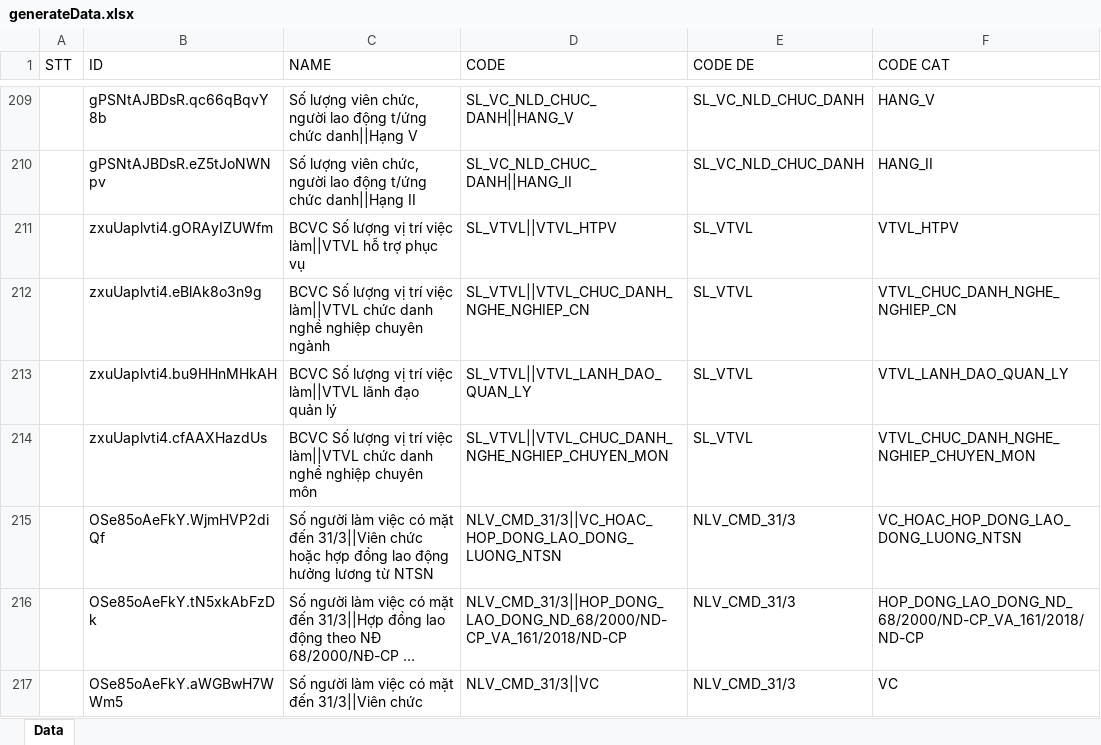
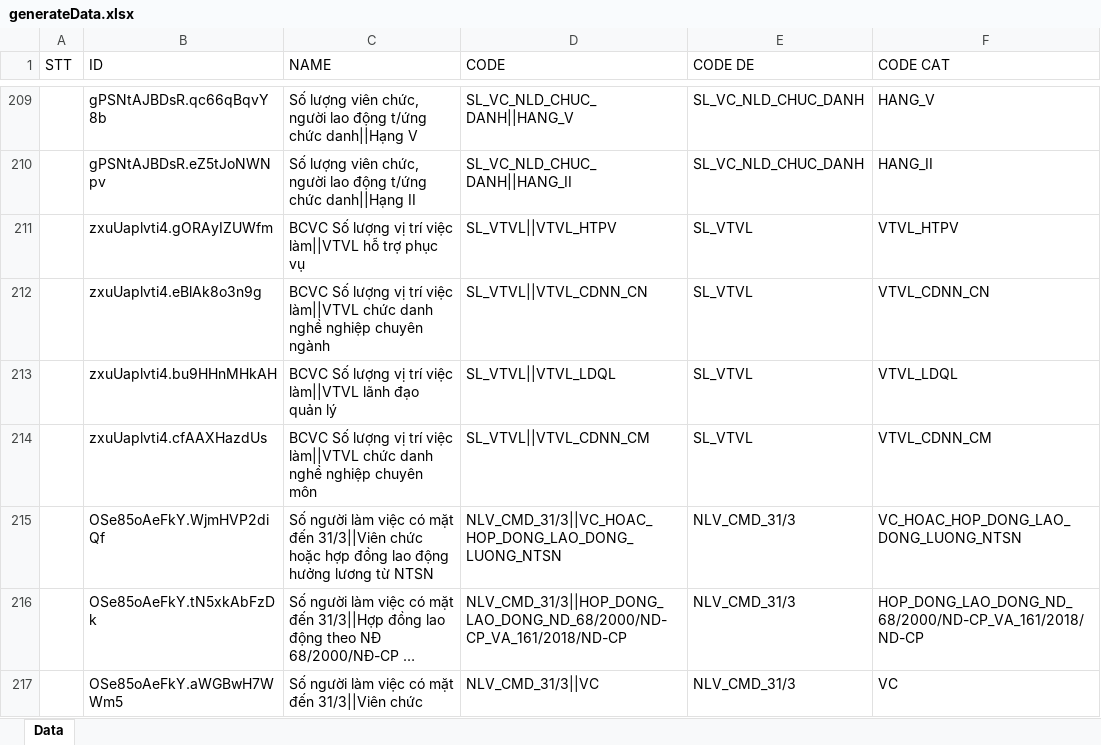
Before and after one commit to anhthkt/DHIS2, an Excel workbook: generateData.xlsx, sheet Data, drawn as a sheet; only a part is shown, gaps mark what is left out; long unchanged cells end in …; values as stored, in another font and other column widths than the file's, no borders; the diff covers the shown part only; the diff names each change by its address in the sheet, - before the commit and + after, or states it on an @@ line.

```diff
--- a/generateData.xlsx (sheet Data)
+++ b/generateData.xlsx (sheet Data)
-D212 (CODE): SL_VTVL||VTVL_CHUC_DANH_NGHE_NGHIEP_CN
+D212 (CODE): SL_VTVL||VTVL_CDNN_CN
-F212 (CODE CAT): VTVL_CHUC_DANH_NGHE_NGHIEP_CN
+F212 (CODE CAT): VTVL_CDNN_CN
-D213 (CODE): SL_VTVL||VTVL_LANH_DAO_QUAN_LY
+D213 (CODE): SL_VTVL||VTVL_LDQL
-F213 (CODE CAT): VTVL_LANH_DAO_QUAN_LY
+F213 (CODE CAT): VTVL_LDQL
-D214 (CODE): SL_VTVL||VTVL_CHUC_DANH_NGHE_NGHIEP_CHUYEN_MON
+D214 (CODE): SL_VTVL||VTVL_CDNN_CM
-F214 (CODE CAT): VTVL_CHUC_DANH_NGHE_NGHIEP_CHUYEN_MON
+F214 (CODE CAT): VTVL_CDNN_CM
```
Also changed, not shown: 282 edited cells elsewhere in this sheet, 4 other files.
